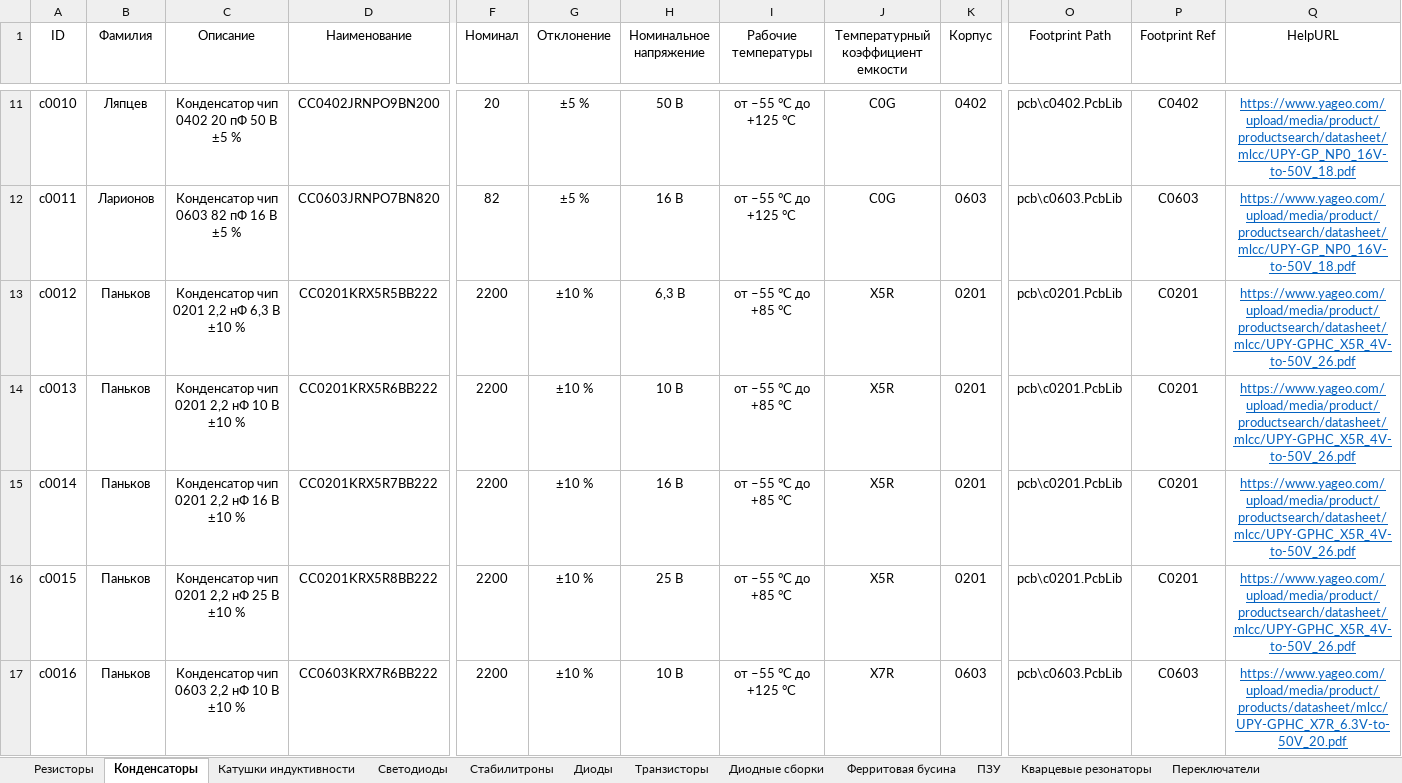
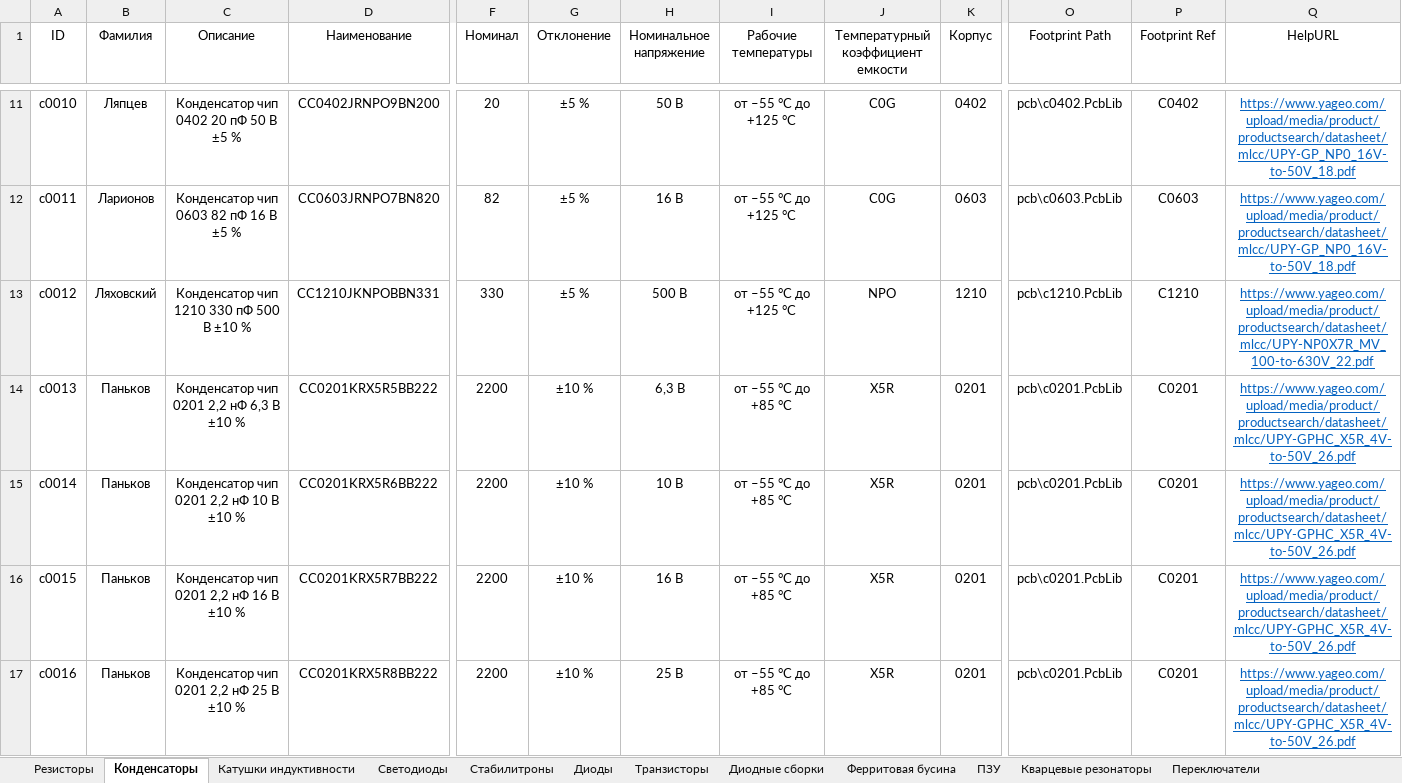
Before and after one commit to TonyCooT/Altium_BEng, an Excel workbook: library/Database_Students.xlsx, sheet Конденсаторы, drawn as a sheet; only a part is shown, gaps mark what is left out; values as stored, in another font and other column widths than the file's, no borders; the diff covers the shown part only; the diff names each change by its address in the sheet, - before the commit and + after, or states it on an @@ line.

Commit message:
Отсортировал компоненты, внес небольшие косметические изменения

```diff
--- a/library/Database_Students.xlsx (sheet Конденсаторы)
+++ b/library/Database_Students.xlsx (sheet Конденсаторы)
-B13 (Фамилия): Паньков
+B13 (Фамилия): Ляховский
-C13 (Описание): Конденсатор чип 0201 2,2 нФ 6,3 В ±10 %
+C13 (Описание): Конденсатор чип 1210 330 пФ 500 В ±10 %
-D13 (Наименование): CC0201KRX5R5BB222
+D13 (Наименование): CC1210JKNPOBBN331
-F13 (Номинал): 2200
+F13 (Номинал): 330
-G13 (Отклонение): ±10 %
+G13 (Отклонение): ±5 %
-H13 (Номинальное напряжение): 6,3 В
+H13 (Номинальное напряжение): 500 В
-I13 (Рабочие температуры): от –55 °С до +85 °С
+I13 (Рабочие температуры): от –55 °С до +125 °С
-J13: X5R
+J13: NPO
-K13 (Корпус): 0201
+K13 (Корпус): 1210
-O13 (Footprint Path): pcb\c0201.PcbLib
+O13 (Footprint Path): pcb\c1210.PcbLib
-P13 (Footprint Ref): C0201
+P13 (Footprint Ref): C1210
-Q13 (HelpURL): https://www.yageo.com/upload/media/product/productsearch/datasheet/mlcc/UPY-GPHC_X5R_4V-to-50V_26.pdf
+Q13 (HelpURL): https://www.yageo.com/upload/media/product/productsearch/datasheet/mlcc/UPY-NP0X7R_MV_100-to-630V_22.pdf
-C14 (Описание): Конденсатор чип 0201 2,2 нФ 10 В ±10 %
+C14 (Описание): Конденсатор чип 0201 2,2 нФ 6,3 В ±10 %
-D14 (Наименование): CC0201KRX5R6BB222
+D14 (Наименование): CC0201KRX5R5BB222
-H14 (Номинальное напряжение): 10 В
+H14 (Номинальное напряжение): 6,3 В
-C15 (Описание): Конденсатор чип 0201 2,2 нФ 16 В ±10 %
+C15 (Описание): Конденсатор чип 0201 2,2 нФ 10 В ±10 %
-D15 (Наименование): CC0201KRX5R7BB222
+D15 (Наименование): CC0201KRX5R6BB222
-H15 (Номинальное напряжение): 16 В
+H15 (Номинальное напряжение): 10 В
-C16 (Описание): Конденсатор чип 0201 2,2 нФ 25 В ±10 %
+C16 (Описание): Конденсатор чип 0201 2,2 нФ 16 В ±10 %
-D16 (Наименование): CC0201KRX5R8BB222
+D16 (Наименование): CC0201KRX5R7BB222
-H16 (Номинальное напряжение): 25 В
+H16 (Номинальное напряжение): 16 В
-C17 (Описание): Конденсатор чип 0603 2,2 нФ 10 В ±10 %
+C17 (Описание): Конденсатор чип 0201 2,2 нФ 25 В ±10 %
-D17 (Наименование): CC0603KRX7R6BB222
+D17 (Наименование): CC0201KRX5R8BB222
-H17 (Номинальное напряжение): 10 В
+H17 (Номинальное напряжение): 25 В
-I17 (Рабочие температуры): от –55 °С до +125 °С
+I17 (Рабочие температуры): от –55 °С до +85 °С
-J17: X7R
+J17: X5R
-K17 (Корпус): 0603
+K17 (Корпус): 0201
-O17 (Footprint Path): pcb\c0603.PcbLib
+O17 (Footprint Path): pcb\c0201.PcbLib
-P17 (Footprint Ref): C0603
+P17 (Footprint Ref): C0201
-Q17 (HelpURL): https://www.yageo.com/upload/media/product/products/datasheet/mlcc/UPY-GPHC_X7R_6.3V-to-50V_20.pdf
+Q17 (HelpURL): https://www.yageo.com/upload/media/product/productsearch/datasheet/mlcc/UPY-GPHC_X5R_4V-to-50V_26.pdf
```
Also changed, not shown: 685 edited cells and cell formats elsewhere in this sheet, sheet Резисторы, sheet Катушки индуктивности.
